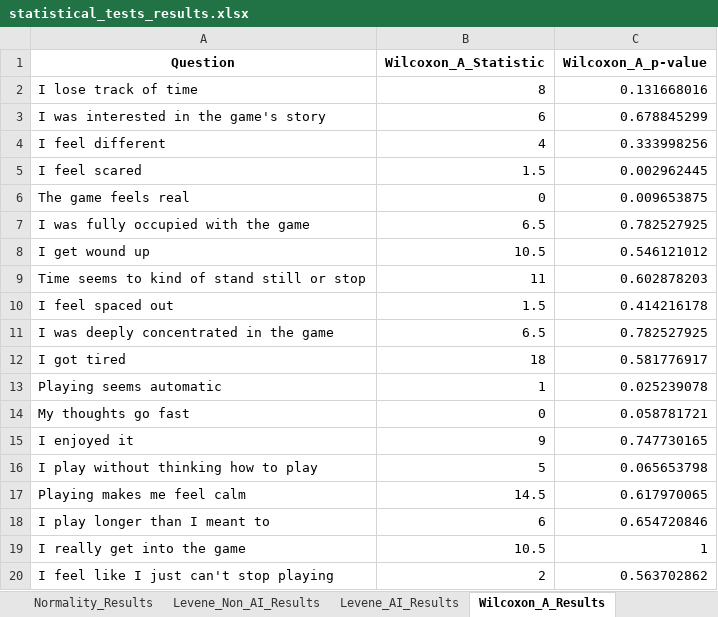
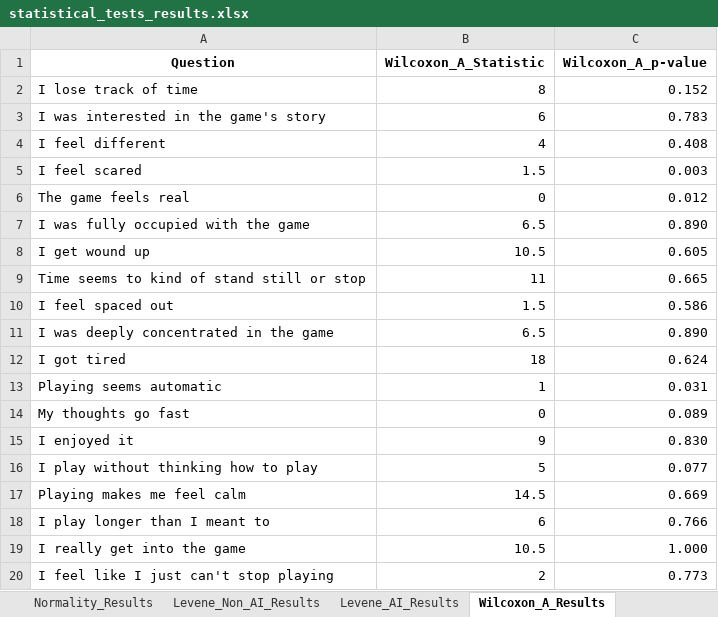
Before and after one commit to KyattPL/masters-backup, an Excel workbook: wyniki/statistical_tests_results.xlsx, sheet Wilcoxon_A_Results, drawn as a sheet; values as stored, in another font and other column widths than the file's, no borders; the diff names each change by its address in the sheet, - before the commit and + after, or states it on an @@ line.

```diff
--- a/wyniki/statistical_tests_results.xlsx (sheet Wilcoxon_A_Results)
+++ b/wyniki/statistical_tests_results.xlsx (sheet Wilcoxon_A_Results)
-C2 (Wilcoxon_A_p-value): 0.131668016
+C2 (Wilcoxon_A_p-value): 0.152
-C3 (Wilcoxon_A_p-value): 0.678845299
+C3 (Wilcoxon_A_p-value): 0.783
-C4 (Wilcoxon_A_p-value): 0.333998256
+C4 (Wilcoxon_A_p-value): 0.408
-C5 (Wilcoxon_A_p-value): 0.002962445
+C5 (Wilcoxon_A_p-value): 0.003
-C6 (Wilcoxon_A_p-value): 0.009653875
+C6 (Wilcoxon_A_p-value): 0.012
-C7 (Wilcoxon_A_p-value): 0.782527925
+C7 (Wilcoxon_A_p-value): 0.890
-C8 (Wilcoxon_A_p-value): 0.546121012
+C8 (Wilcoxon_A_p-value): 0.605
-C9 (Wilcoxon_A_p-value): 0.602878203
+C9 (Wilcoxon_A_p-value): 0.665
-C10 (Wilcoxon_A_p-value): 0.414216178
+C10 (Wilcoxon_A_p-value): 0.586
-C11 (Wilcoxon_A_p-value): 0.782527925
+C11 (Wilcoxon_A_p-value): 0.890
-C12 (Wilcoxon_A_p-value): 0.581776917
+C12 (Wilcoxon_A_p-value): 0.624
-C13 (Wilcoxon_A_p-value): 0.025239078
+C13 (Wilcoxon_A_p-value): 0.031
-C14 (Wilcoxon_A_p-value): 0.058781721
+C14 (Wilcoxon_A_p-value): 0.089
-C15 (Wilcoxon_A_p-value): 0.747730165
+C15 (Wilcoxon_A_p-value): 0.830
-C16 (Wilcoxon_A_p-value): 0.065653798
+C16 (Wilcoxon_A_p-value): 0.077
-C17 (Wilcoxon_A_p-value): 0.617970065
+C17 (Wilcoxon_A_p-value): 0.669
-C18 (Wilcoxon_A_p-value): 0.654720846
+C18 (Wilcoxon_A_p-value): 0.766
-C19 (Wilcoxon_A_p-value): 1
+C19 (Wilcoxon_A_p-value): 1.000
-C20 (Wilcoxon_A_p-value): 0.563702862
+C20 (Wilcoxon_A_p-value): 0.773
```
Also changed, not shown: sheet Normality_Results, sheet Wilcoxon_B_Results, sheet Mann_Whitney_AI_Results, sheet Mann_Whitney_Non_AI_Results, wyniki/AI_statistics.xlsx, wyniki/NONAI_statistics.xlsx, 12 other files.
